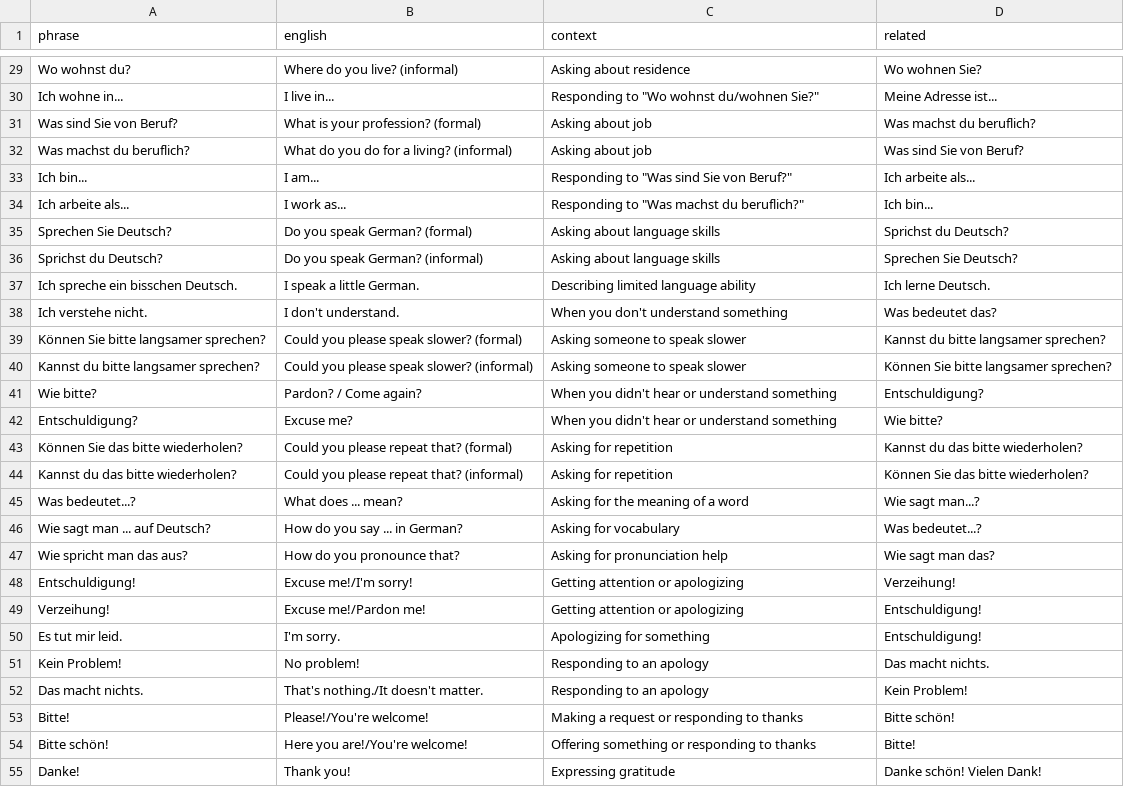
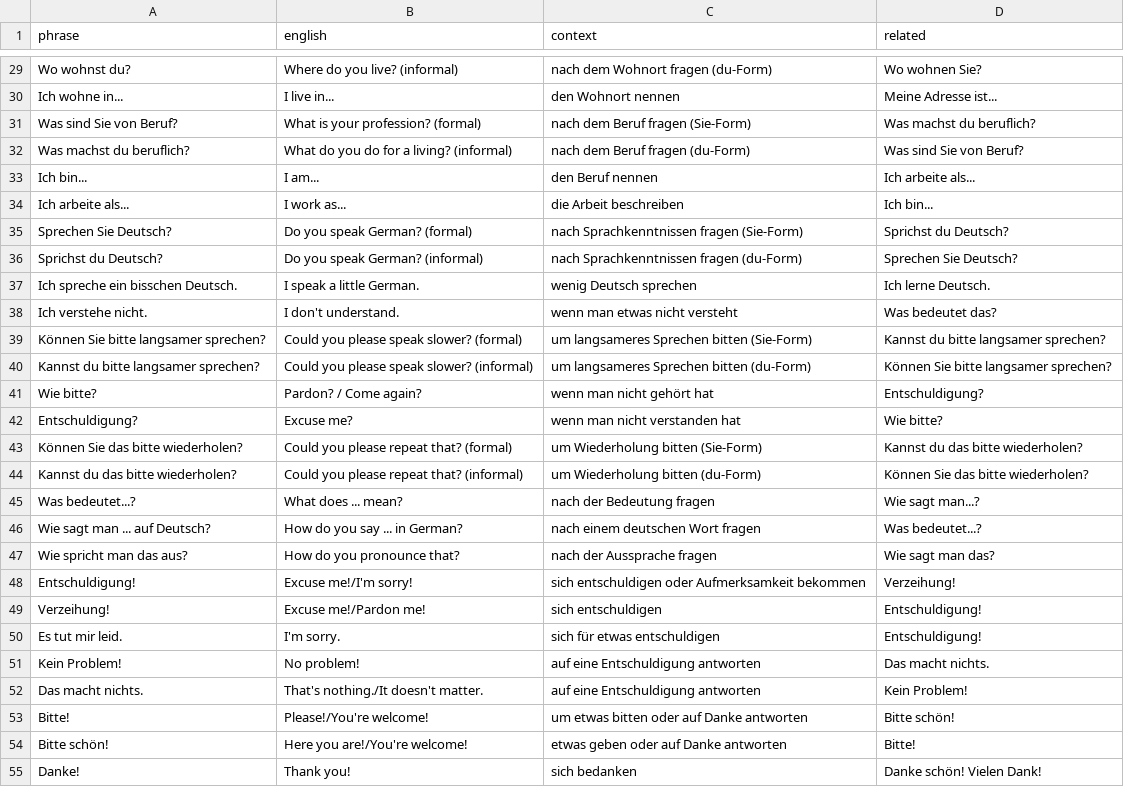
Before and after one commit to jmf-pobox/anki_deutsch_a1, a CSV file: data/phrases.csv, drawn as a sheet; only a part is shown, gaps mark what is left out; the diff covers the shown part only; the diff names each change by its address in the sheet, - before the commit and + after, or states it on an @@ line.

```diff
--- a/data/phrases.csv
+++ b/data/phrases.csv
-C29 (context): Asking about residence
+C29 (context): nach dem Wohnort fragen (du-Form)
-C30 (context): Responding to "Wo wohnst du/wohnen Sie?"
+C30 (context): den Wohnort nennen
-C31 (context): Asking about job
+C31 (context): nach dem Beruf fragen (Sie-Form)
-C32 (context): Asking about job
+C32 (context): nach dem Beruf fragen (du-Form)
-C33 (context): Responding to "Was sind Sie von Beruf?"
+C33 (context): den Beruf nennen
-C34 (context): Responding to "Was machst du beruflich?"
+C34 (context): die Arbeit beschreiben
-C35 (context): Asking about language skills
+C35 (context): nach Sprachkenntnissen fragen (Sie-Form)
-C36 (context): Asking about language skills
+C36 (context): nach Sprachkenntnissen fragen (du-Form)
-C37 (context): Describing limited language ability
+C37 (context): wenig Deutsch sprechen
-C38 (context): When you don't understand something
+C38 (context): wenn man etwas nicht versteht
-C39 (context): Asking someone to speak slower
+C39 (context): um langsameres Sprechen bitten (Sie-Form)
-C40 (context): Asking someone to speak slower
+C40 (context): um langsameres Sprechen bitten (du-Form)
-C41 (context): When you didn't hear or understand something
+C41 (context): wenn man nicht gehört hat
-C42 (context): When you didn't hear or understand something
+C42 (context): wenn man nicht verstanden hat
-C43 (context): Asking for repetition
+C43 (context): um Wiederholung bitten (Sie-Form)
-C44 (context): Asking for repetition
+C44 (context): um Wiederholung bitten (du-Form)
-C45 (context): Asking for the meaning of a word
+C45 (context): nach der Bedeutung fragen
-C46 (context): Asking for vocabulary
+C46 (context): nach einem deutschen Wort fragen
-C47 (context): Asking for pronunciation help
+C47 (context): nach der Aussprache fragen
-C48 (context): Getting attention or apologizing
+C48 (context): sich entschuldigen oder Aufmerksamkeit bekommen
-C49 (context): Getting attention or apologizing
+C49 (context): sich entschuldigen
-C50 (context): Apologizing for something
+C50 (context): sich für etwas entschuldigen
-C51:C52 (context): Responding to an apology
+C51:C52 (context): auf eine Entschuldigung antworten
-C53 (context): Making a request or responding to thanks
+C53 (context): um etwas bitten oder auf Danke antworten
-C54 (context): Offering something or responding to thanks
+C54 (context): etwas geben oder auf Danke antworten
-C55 (context): Expressing gratitude
+C55 (context): sich bedanken
```
Also changed, not shown: 75 edited cells elsewhere in this file, 19 other files.
